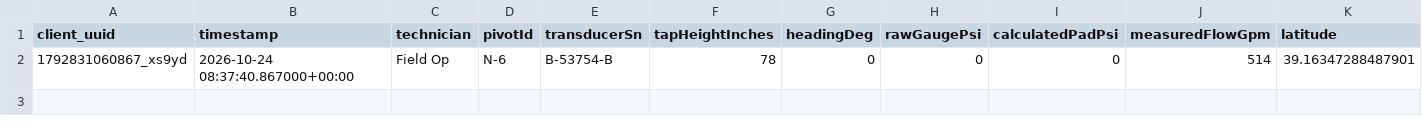
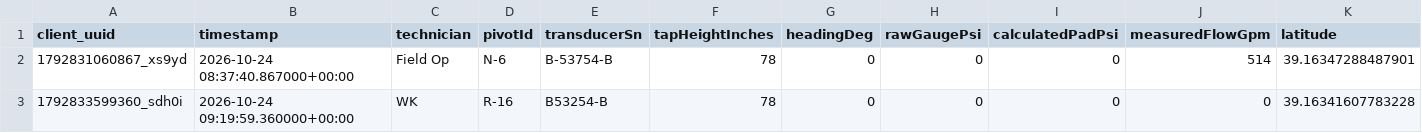
Before and after one commit to koehnweston/DodgeCityWW, a CSV file: data/dist/survey_audit_log.csv, drawn as a sheet; only a part is shown; rows hold the shown columns only; the diff names each change by its address in the sheet, - before the commit and + after, or states it on an @@ line.

```diff
--- a/data/dist/survey_audit_log.csv
+++ b/data/dist/survey_audit_log.csv
+row 3: 1792833599360_sdh0i | 2026-10-24 09:19:59.360000+00:00 | WK | R-16 | B53254-B | 78 | 0 | 0 | 0 | 0 | 39.16341607783228
```
Also changed, not shown: data/dist/master_schedule.csv.
